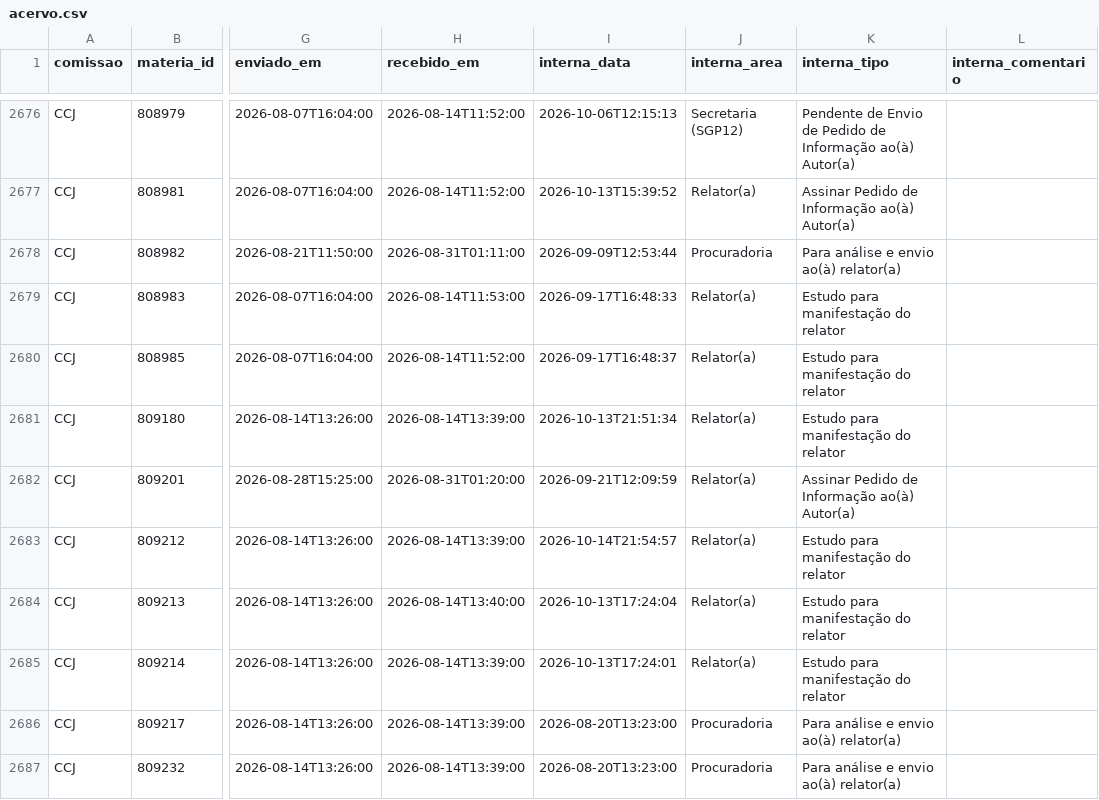
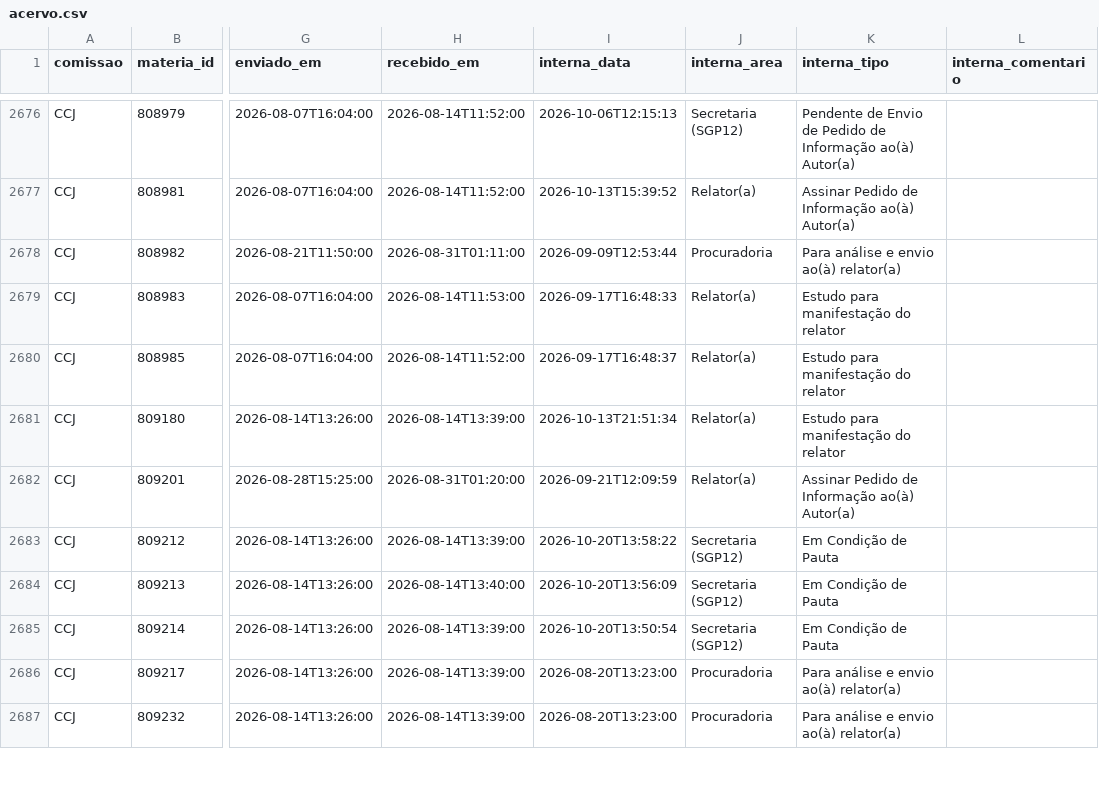
Before and after one commit to prototiposlegisla/comissoes-acervo, a CSV file: dados/acervo.csv, drawn as a sheet; only a part is shown, gaps mark what is left out; the diff covers the shown part only; the diff names each change by its address in the sheet, - before the commit and + after, or states it on an @@ line.

```diff
--- a/dados/acervo.csv
+++ b/dados/acervo.csv
-I2683 (interna_data): 2026-10-14T21:54:57
+I2683 (interna_data): 2026-10-20T13:58:22
-J2683:J2685 (interna_area): Relator(a)
+J2683:J2685 (interna_area): Secretaria (SGP12)
-K2683:K2685 (interna_tipo): Estudo para manifestação do relator
+K2683:K2685 (interna_tipo): Em Condição de Pauta
-I2684 (interna_data): 2026-10-13T17:24:04
+I2684 (interna_data): 2026-10-20T13:56:09
-I2685 (interna_data): 2026-10-13T17:24:01
+I2685 (interna_data): 2026-10-20T13:50:54
```
Also changed, not shown: 110 edited cells elsewhere in this file, dados/coletas.csv, dados/passos_internos.csv, 1 other file.
